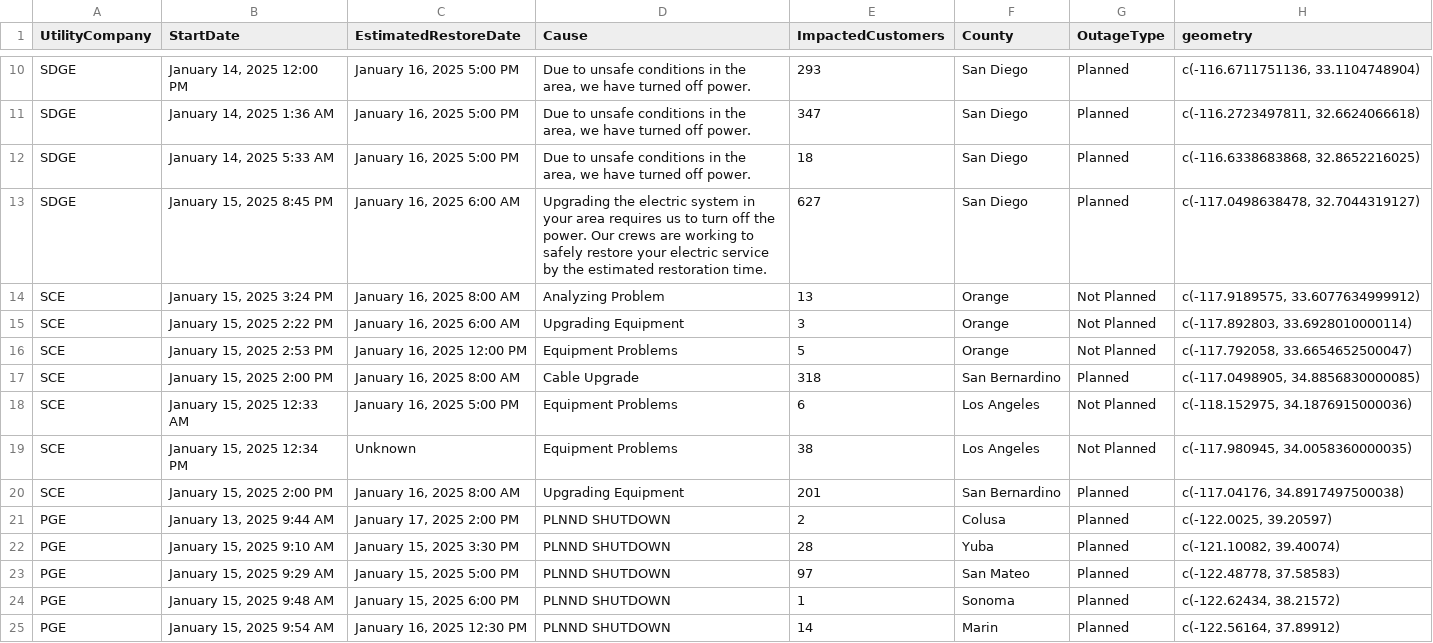
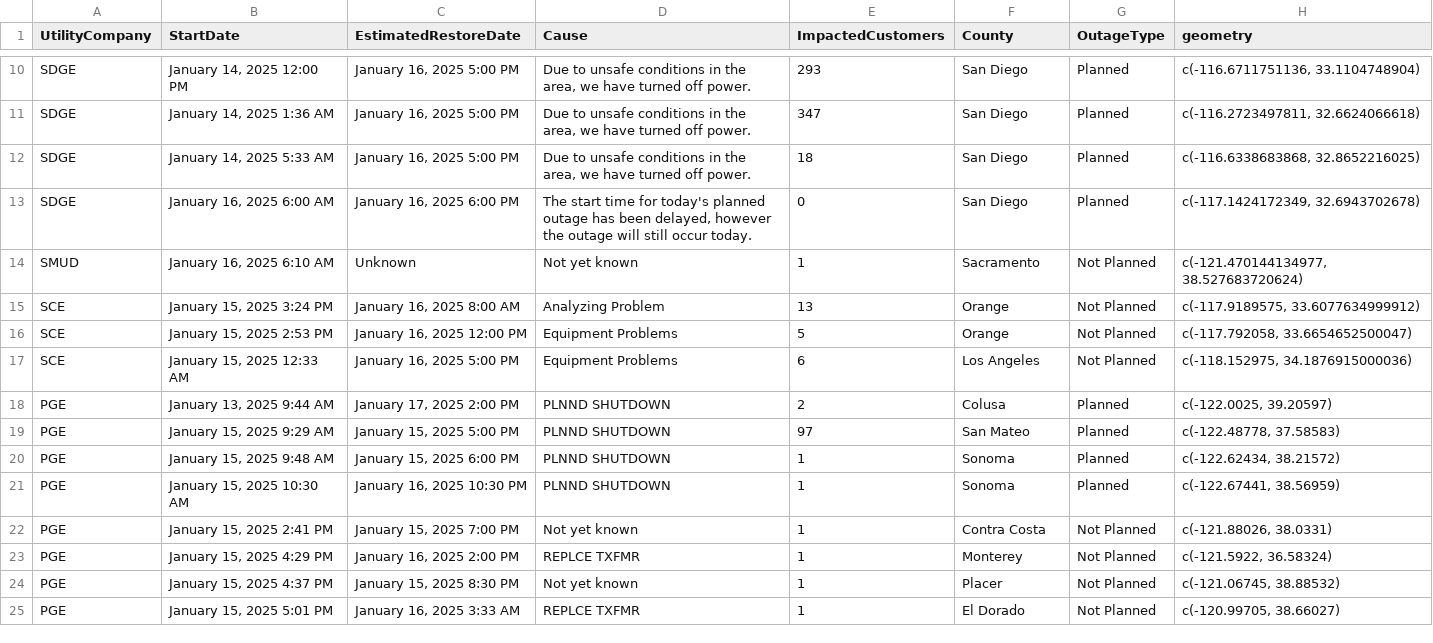
Before and after one commit to abcotvdata/power_outage_tracker, a CSV file: current_power_outages.csv, drawn as a sheet; only a part is shown, gaps mark what is left out; the shorter side is filled out with more unchanged rows; the diff covers the shown part only.

```diff
--- a/current_power_outages.csv
+++ b/current_power_outages.csv
@@ -12,14 +12,9 @@ SDGE,"January 14, 2025  1:36 AM","January 16, 2025  5:00 PM","Due to unsafe cond
 SDGE,"January 14, 2025  5:33 AM","January 16, 2025  5:00 PM","Due to unsafe conditions in the area, we have turned off power.",18,San Diego,Planned,"c(-116.6338683868, 32.8652216025)"
-SDGE,"January 15, 2025  8:45 PM","January 16, 2025  6:00 AM",Upgrading the electric system in your area requires us to turn off the power. Our crews are working to safely restore your electric service by the estimated restoration time.,627,San Diego,Planned,"c(-117.0498638478, 32.7044319127)"
+SDGE,"January 16, 2025  6:00 AM","January 16, 2025  6:00 PM","The start time for today's planned outage has been delayed, however the outage will still occur today.",0,San Diego,Planned,"c(-117.1424172349, 32.6943702678)"
+SMUD,"January 16, 2025  6:10 AM",Unknown,Not yet known,1,Sacramento,Not Planned,"c(-121.470144134977, 38.527683720624)"
 SCE,"January 15, 2025  3:24 PM","January 16, 2025  8:00 AM",Analyzing Problem,13,Orange,Not Planned,"c(-117.9189575, 33.6077634999912)"
-SCE,"January 15, 2025  2:22 PM","January 16, 2025  6:00 AM",Upgrading Equipment,3,Orange,Not Planned,"c(-117.892803, 33.6928010000114)"
 SCE,"January 15, 2025  2:53 PM","January 16, 2025 12:00 PM",Equipment Problems,5,Orange,Not Planned,"c(-117.792058, 33.6654652500047)"
-SCE,"January 15, 2025  2:00 PM","January 16, 2025  8:00 AM",Cable Upgrade,318,San Bernardino,Planned,"c(-117.0498905, 34.8856830000085)"
 SCE,"January 15, 2025 12:33 AM","January 16, 2025  5:00 PM",Equipment Problems,6,Los Angeles,Not Planned,"c(-118.152975, 34.1876915000036)"
-SCE,"January 15, 2025 12:34 PM",Unknown,Equipment Problems,38,Los Angeles,Not Planned,"c(-117.980945, 34.0058360000035)"
-SCE,"January 15, 2025  2:00 PM","January 16, 2025  8:00 AM",Upgrading Equipment,201,San Bernardino,Planned,"c(-117.04176, 34.8917497500038)"
 PGE,"January 13, 2025  9:44 AM","January 17, 2025  2:00 PM",PLNND SHUTDOWN,2,Colusa,Planned,"c(-122.0025, 39.20597)"
-PGE,"January 15, 2025  9:10 AM","January 15, 2025  3:30 PM",PLNND SHUTDOWN,28,Yuba,Planned,"c(-121.10082, 39.40074)"
 PGE,"January 15, 2025  9:29 AM","January 15, 2025  5:00 PM",PLNND SHUTDOWN,97,San Mateo,Planned,"c(-122.48778, 37.58583)"
 PGE,"January 15, 2025  9:48 AM","January 15, 2025  6:00 PM",PLNND SHUTDOWN,1,Sonoma,Planned,"c(-122.62434, 38.21572)"
-PGE,"January 15, 2025  9:54 AM","January 16, 2025 12:30 PM",PLNND SHUTDOWN,14,Marin,Planned,"c(-122.56164, 37.89912)"
```
Also changed, not shown: 1 added row, 10 removed rows and 3 edited cells elsewhere in this file, 5 other files.
